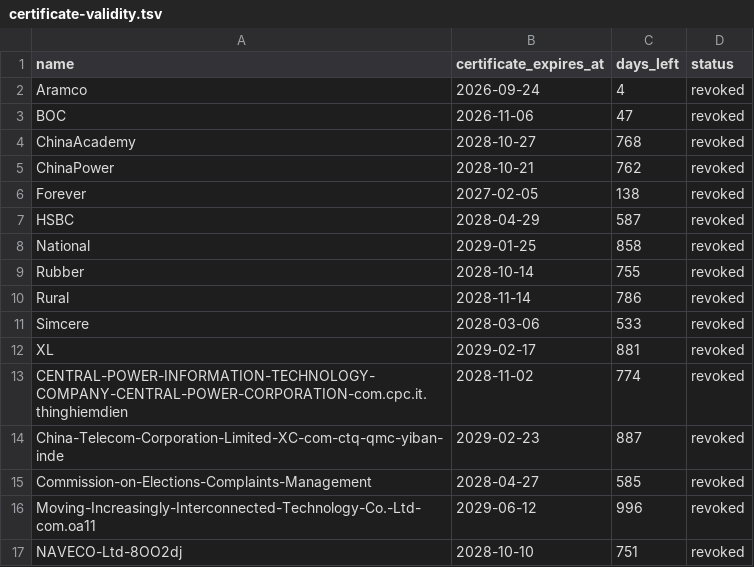
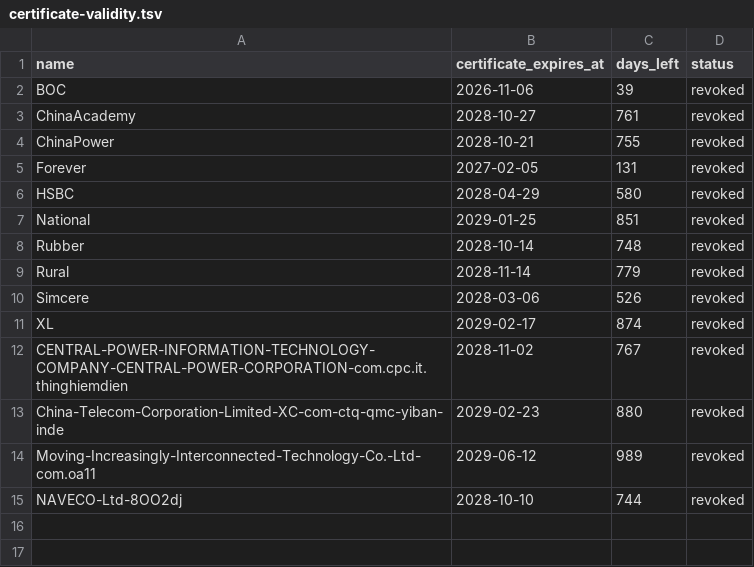
Before and after one commit to FrizzleM/SideInstaller, a TSV file: output/certificate-validity.tsv, drawn as a sheet.

```diff
--- a/output/certificate-validity.tsv
+++ b/output/certificate-validity.tsv
@@ -1,17 +1,15 @@
 name	certificate_expires_at	days_left	status
-Aramco	2026-09-24	4	revoked
-BOC	2026-11-06	47	revoked
-ChinaAcademy	2028-10-27	768	revoked
-ChinaPower	2028-10-21	762	revoked
-Forever	2027-02-05	138	revoked
-HSBC	2028-04-29	587	revoked
-National	2029-01-25	858	revoked
-Rubber	2028-10-14	755	revoked
-Rural	2028-11-14	786	revoked
-Simcere	2028-03-06	533	revoked
-XL	2029-02-17	881	revoked
-CENTRAL-POWER-INFORMATION-TECHNOLOGY-COMPANY-CENTRAL-POWER-CORPORATION-com.cpc.it.thinghiemdien	2028-11-02	774	revoked
-China-Telecom-Corporation-Limited-XC-com-ctq-qmc-yiban-inde	2029-02-23	887	revoked
-Commission-on-Elections-Complaints-Management	2028-04-27	585	revoked
-Moving-Increasingly-Interconnected-Technology-Co.-Ltd-com.oa11	2029-06-12	996	revoked
-NAVECO-Ltd-8OO2dj	2028-10-10	751	revoked
+BOC	2026-11-06	39	revoked
+ChinaAcademy	2028-10-27	761	revoked
+ChinaPower	2028-10-21	755	revoked
+Forever	2027-02-05	131	revoked
+HSBC	2028-04-29	580	revoked
+National	2029-01-25	851	revoked
+Rubber	2028-10-14	748	revoked
+Rural	2028-11-14	779	revoked
+Simcere	2028-03-06	526	revoked
+XL	2029-02-17	874	revoked
+CENTRAL-POWER-INFORMATION-TECHNOLOGY-COMPANY-CENTRAL-POWER-CORPORATION-com.cpc.it.thinghiemdien	2028-11-02	767	revoked
+China-Telecom-Corporation-Limited-XC-com-ctq-qmc-yiban-inde	2029-02-23	880	revoked
+Moving-Increasingly-Interconnected-Technology-Co.-Ltd-com.oa11	2029-06-12	989	revoked
+NAVECO-Ltd-8OO2dj	2028-10-10	744	revoked
```
Also changed, not shown: output/sign-state.tsv, 19 other files.
